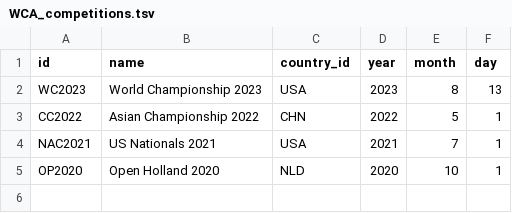
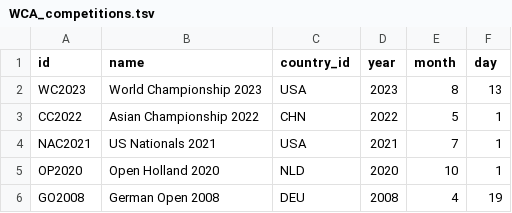
Before and after one commit to LeanSun/cuber-statistics, a TSV file: etl/sample/WCA_competitions.tsv, drawn as a sheet; the diff names each change by its address in the sheet, - before the commit and + after, or states it on an @@ line.

```diff
--- a/etl/sample/WCA_competitions.tsv
+++ b/etl/sample/WCA_competitions.tsv
+row 6: GO2008 | German Open 2008 | DEU | 2008 | 4 | 19
```
Also changed, not shown: etl/sample/WCA_ranks_single.tsv, etl/sample/WCA_results.tsv, 8 other files.
